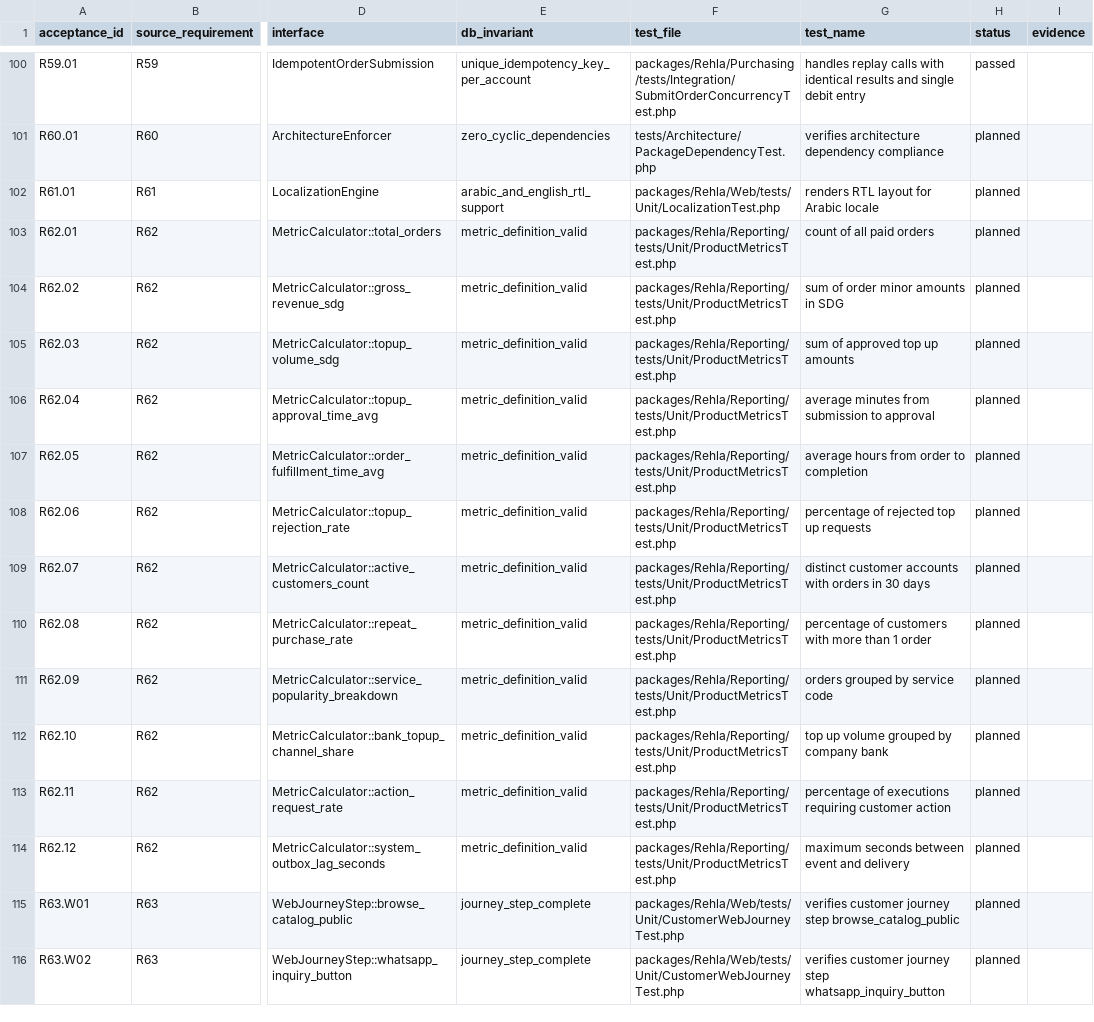
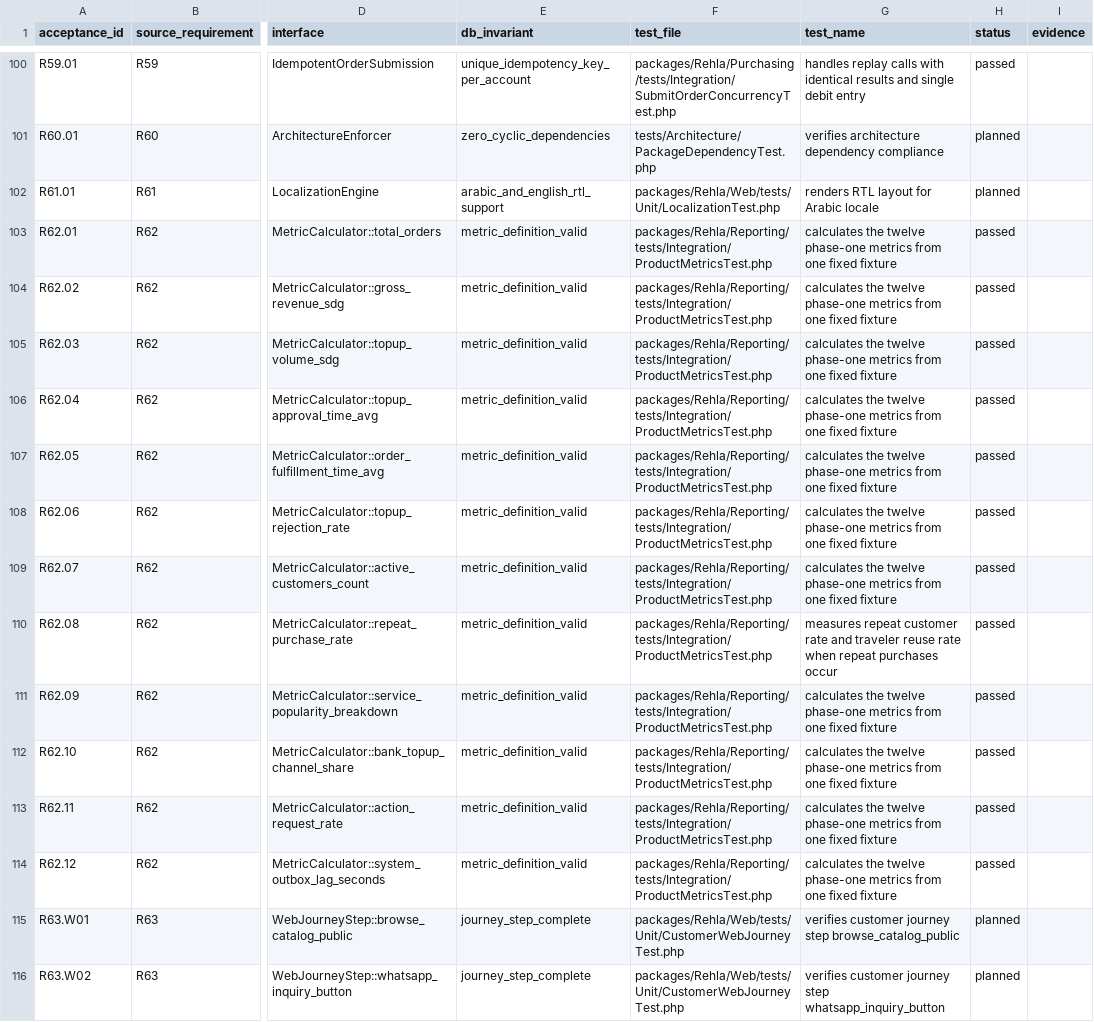
Before and after one commit to nasoomaa/rehla3, a CSV file: docs/requirements/rehla-phase-1-acceptance.csv, drawn as a sheet; only a part is shown, gaps mark what is left out; the diff names each change by its address in the sheet, - before the commit and + after, or states it on an @@ line.

Commit message:
feat(reporting): add twelve phase-one product metrics

```diff
--- a/docs/requirements/rehla-phase-1-acceptance.csv
+++ b/docs/requirements/rehla-phase-1-acceptance.csv
-F103:F114 (test_file): packages/Rehla/Reporting/tests/Unit/ProductMetricsTest.php
+F103:F114 (test_file): packages/Rehla/Reporting/tests/Integration/ProductMetricsTest.php
-G103 (test_name): count of all paid orders
+G103 (test_name): calculates the twelve phase-one metrics from one fixed fixture
-H103:H114 (status): planned
+H103:H114 (status): passed
-G104 (test_name): sum of order minor amounts in SDG
+G104 (test_name): calculates the twelve phase-one metrics from one fixed fixture
-G105 (test_name): sum of approved top up amounts
+G105 (test_name): calculates the twelve phase-one metrics from one fixed fixture
-G106 (test_name): average minutes from submission to approval
+G106 (test_name): calculates the twelve phase-one metrics from one fixed fixture
-G107 (test_name): average hours from order to completion
+G107 (test_name): calculates the twelve phase-one metrics from one fixed fixture
-G108 (test_name): percentage of rejected top up requests
+G108 (test_name): calculates the twelve phase-one metrics from one fixed fixture
-G109 (test_name): distinct customer accounts with orders in 30 days
+G109 (test_name): calculates the twelve phase-one metrics from one fixed fixture
-G110 (test_name): percentage of customers with more than 1 order
+G110 (test_name): measures repeat customer rate and traveler reuse rate when repeat purchases occur
-G111 (test_name): orders grouped by service code
+G111 (test_name): calculates the twelve phase-one metrics from one fixed fixture
-G112 (test_name): top up volume grouped by company bank
+G112 (test_name): calculates the twelve phase-one metrics from one fixed fixture
-G113 (test_name): percentage of executions requiring customer action
+G113 (test_name): calculates the twelve phase-one metrics from one fixed fixture
-G114 (test_name): maximum seconds between event and delivery
+G114 (test_name): calculates the twelve phase-one metrics from one fixed fixture
```
Also changed, not shown: 11 other files.
